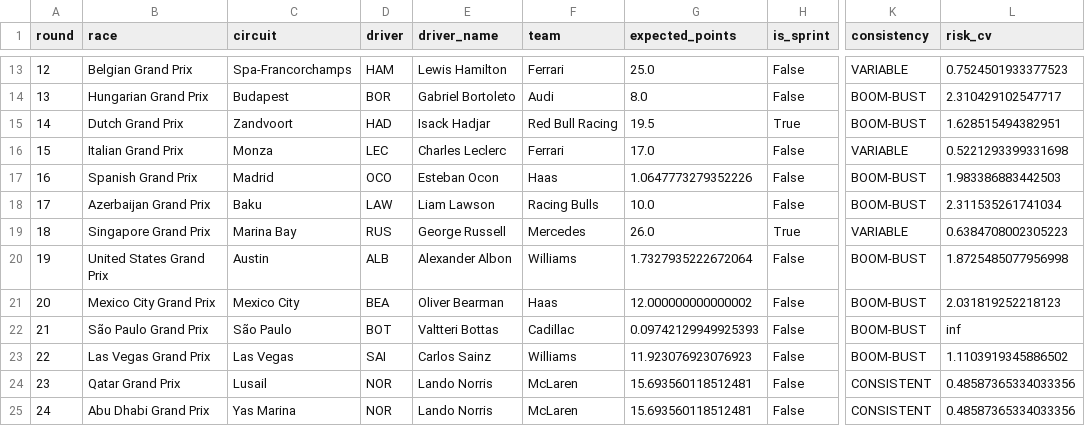
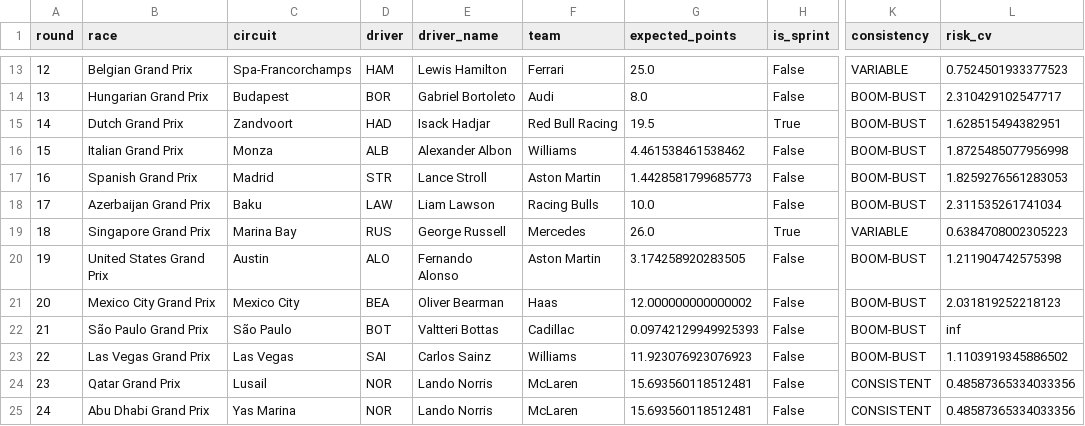
Before and after one commit to eddmann/f1-picks-2026, a CSV file: analysis/optimal_picks_2026.csv, drawn as a sheet; only a part is shown, gaps mark what is left out; the diff covers the shown part only; the diff names each change by its address in the sheet, - before the commit and + after, or states it on an @@ line.

```diff
--- a/analysis/optimal_picks_2026.csv
+++ b/analysis/optimal_picks_2026.csv
-D16 (driver): LEC
+D16 (driver): ALB
-E16 (driver_name): Charles Leclerc
+E16 (driver_name): Alexander Albon
-F16 (team): Ferrari
+F16 (team): Williams
-G16 (expected_points): 17.0
+G16 (expected_points): 4.461538461538462
-K16 (consistency): VARIABLE
+K16 (consistency): BOOM-BUST
-L16 (risk_cv): 0.5221293399331698
+L16 (risk_cv): 1.8725485077956998
-D17 (driver): OCO
+D17 (driver): STR
-E17 (driver_name): Esteban Ocon
+E17 (driver_name): Lance Stroll
-F17 (team): Haas
+F17 (team): Aston Martin
-G17 (expected_points): 1.0647773279352226
+G17 (expected_points): 1.4428581799685773
-L17 (risk_cv): 1.983386883442503
+L17 (risk_cv): 1.8259276561283053
-D20 (driver): ALB
+D20 (driver): ALO
-E20 (driver_name): Alexander Albon
+E20 (driver_name): Fernando Alonso
-F20 (team): Williams
+F20 (team): Aston Martin
-G20 (expected_points): 1.7327935222672064
+G20 (expected_points): 3.174258920283505
-L20 (risk_cv): 1.8725485077956998
+L20 (risk_cv): 1.211904742575398
```
Also changed, not shown: 22 edited cells elsewhere in this file, 1 other file.
